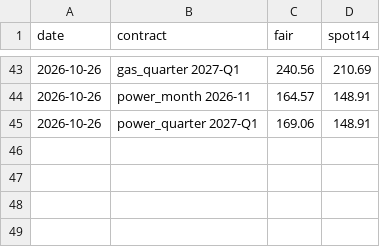
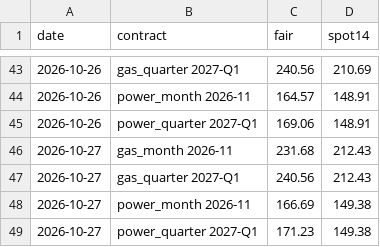
Before and after one commit to bruno-crosbie/Power-strategies, a CSV file: weather-fade/live/fair_values.csv, drawn as a sheet; only a part is shown, gaps mark what is left out; the diff names each change by its address in the sheet, - before the commit and + after, or states it on an @@ line.

```diff
--- a/weather-fade/live/fair_values.csv
+++ b/weather-fade/live/fair_values.csv
+row 46: 2026-10-27 | gas_month 2026-11 | 231.68 | 212.43
+row 47: 2026-10-27 | gas_quarter 2027-Q1 | 240.56 | 212.43
+row 48: 2026-10-27 | power_month 2026-11 | 166.69 | 149.38
+row 49: 2026-10-27 | power_quarter 2027-Q1 | 171.23 | 149.38
```
Also changed, not shown: 2 other files.
